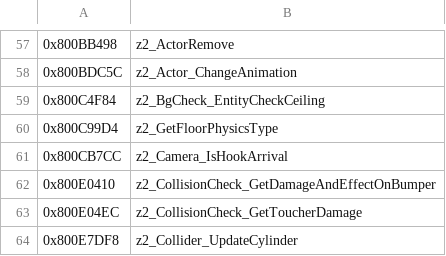
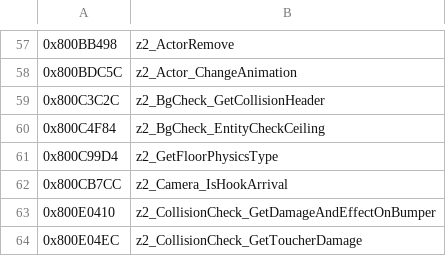
Before and after one commit to isghj5/mm-rando, a CSV file: assembly/symbols.csv, drawn as a sheet; only a part is shown, gaps mark what is left out; the shorter side is filled out with more unchanged rows; the diff names each change by its address in the sheet, - before the commit and + after, or states it on an @@ line.

```diff
--- a/assembly/symbols.csv
+++ b/assembly/symbols.csv
+row 59: 0x800C3C2C | z2_BgCheck_GetCollisionHeader
```
Also changed, not shown: 8 other files.
